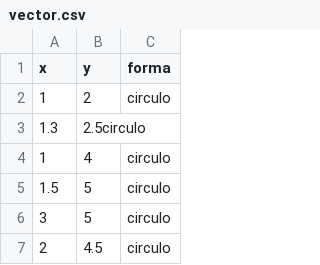
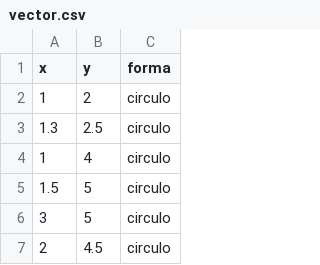
Before and after one commit to juancedenopa/Electiva, a CSV file: vector.csv, drawn as a sheet; only a part is shown.

Commit message:
Update vector.csv

```diff
--- a/vector.csv
+++ b/vector.csv
@@ -2,3 +2,3 @@ x,y,forma
 1,2,circulo
-1.3,2.5circulo
+1.3,2.5,circulo
 1,4,circulo
```
